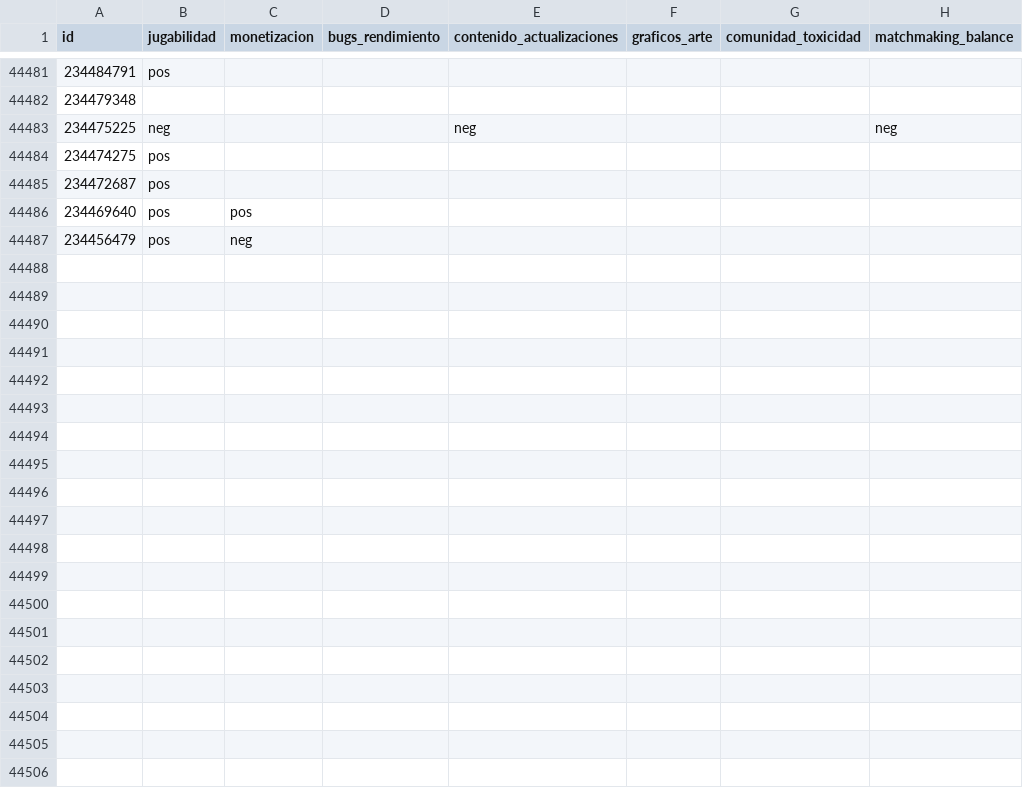
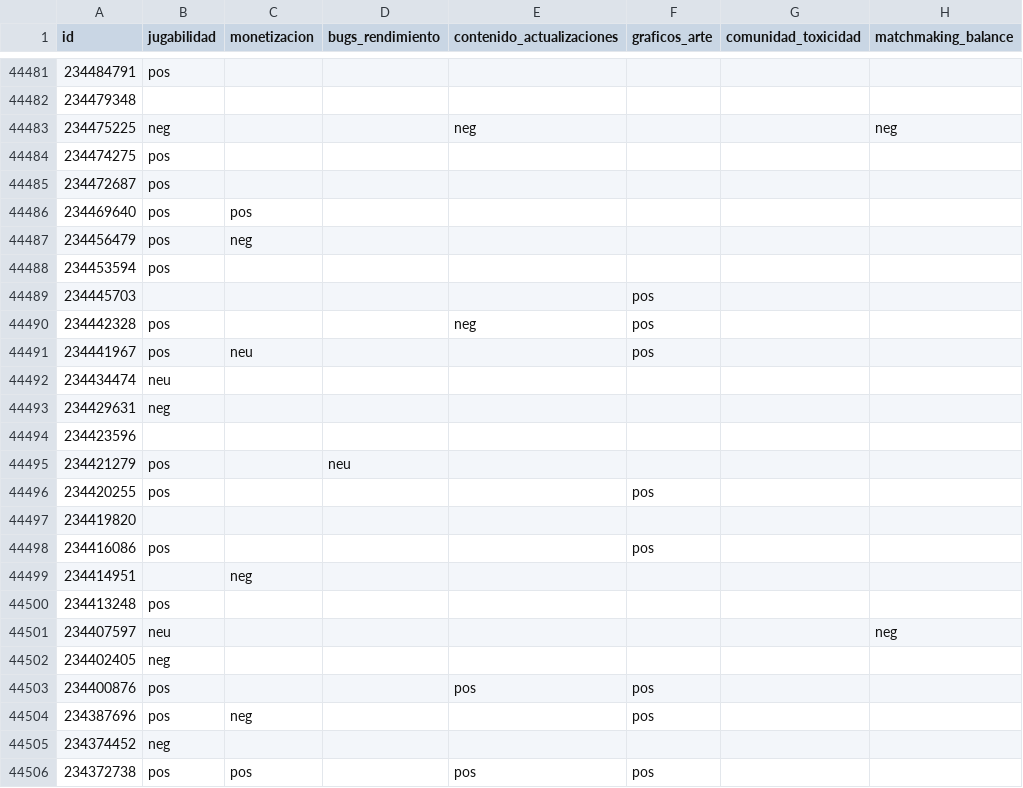
Before and after one commit to IgnacioEgea/voz-del-jugador, a CSV file: data/resenas_clasificadas.csv, drawn as a sheet; only a part is shown, gaps mark what is left out; the diff covers the shown part only; the diff names each change by its address in the sheet, - before the commit and + after, or states it on an @@ line.

```diff
--- a/data/resenas_clasificadas.csv
+++ b/data/resenas_clasificadas.csv
+row 44488: 234453594 | pos
+row 44489: 234445703 |  |  |  |  | pos
+row 44490: 234442328 | pos |  |  | neg | pos
+row 44491: 234441967 | pos | neu |  |  | pos
+row 44492: 234434474 | neu
+row 44493: 234429631 | neg
+row 44494: 234423596
+row 44495: 234421279 | pos |  | neu
+row 44496: 234420255 | pos |  |  |  | pos
+row 44497: 234419820
+row 44498: 234416086 | pos |  |  |  | pos
+row 44499: 234414951 |  | neg
+row 44500: 234413248 | pos
+row 44501: 234407597 | neu |  |  |  |  |  | neg
+row 44502: 234402405 | neg
+row 44503: 234400876 | pos |  |  | pos | pos
+row 44504: 234387696 | pos | neg |  |  | pos
+row 44505: 234374452 | neg
+row 44506: 234372738 | pos | pos |  | pos | pos
```
Also changed, not shown: 24 added rows elsewhere in this file.
